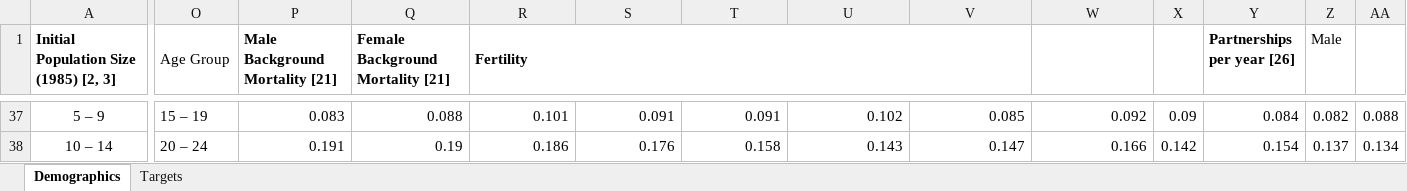
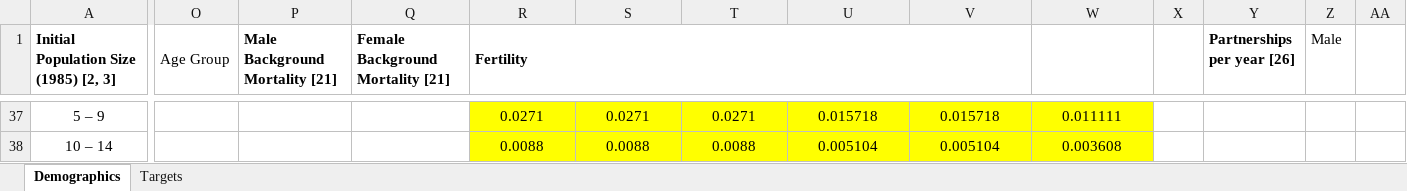
Before and after one commit to ICRC-Models/HHCoM, an Excel workbook: Config/PopData.xlsx, sheet Demographics, drawn as a sheet; only a part is shown, gaps mark what is left out; values as stored, in another font and other column widths than the file's, no borders; charts and pictures not drawn; the diff covers the shown part only; the diff names each change by its address in the sheet, - before the commit and + after, or states it on an @@ line.

```diff
--- a/Config/PopData.xlsx (sheet Demographics)
+++ b/Config/PopData.xlsx (sheet Demographics)
-O37 (Age Group): 15 – 19
+O37 (Age Group): (empty)
-P37 (Male Background Mortality [21]): 0.083
+P37 (Male Background Mortality [21]): (empty)
-Q37 (Female Background Mortality [21]): 0.088
+Q37 (Female Background Mortality [21]): (empty)
@@ R37:W38 fill: none → #FFFF00, alignment: right → center @@
-R37 (Fertility): 0.101
+R37 (Fertility): 0.0271
-S37: 0.091
+S37: 0.0271
-T37: 0.091
+T37: 0.0271
-U37: 0.102
+U37: 0.015718
-V37: 0.085
+V37: 0.015718
-W37: 0.092
+W37: 0.011111
-X37: 0.09
+X37: (empty)
-Y37 (Partnerships per year [26]): 0.084
+Y37 (Partnerships per year [26]): (empty)
-Z37 (Male): 0.082
+Z37 (Male): (empty)
-AA37: 0.088
+AA37: (empty)
-O38 (Age Group): 20 – 24
+O38 (Age Group): (empty)
-P38 (Male Background Mortality [21]): 0.191
+P38 (Male Background Mortality [21]): (empty)
-Q38 (Female Background Mortality [21]): 0.19
+Q38 (Female Background Mortality [21]): (empty)
-R38 (Fertility): 0.186
+R38 (Fertility): 0.0088
-S38: 0.176
+S38: 0.0088
-T38: 0.158
+T38: 0.0088
-U38: 0.143
+U38: 0.005104
-V38: 0.147
+V38: 0.005104
-W38: 0.166
+W38: 0.003608
-X38: 0.142
+X38: (empty)
-Y38 (Partnerships per year [26]): 0.154
+Y38 (Partnerships per year [26]): (empty)
-Z38 (Male): 0.137
+Z38 (Male): (empty)
-AA38: 0.134
+AA38: (empty)
```
Also changed, not shown: 4 added rows, 4 removed rows, 239 edited cells and cell formats elsewhere in this sheet, charts or pictures, Config/HIVParameters.xlsx, 51 other files.
